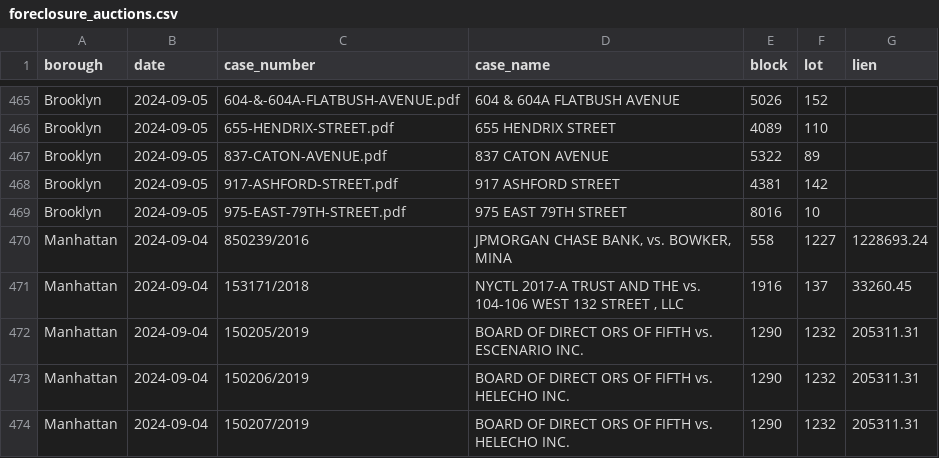
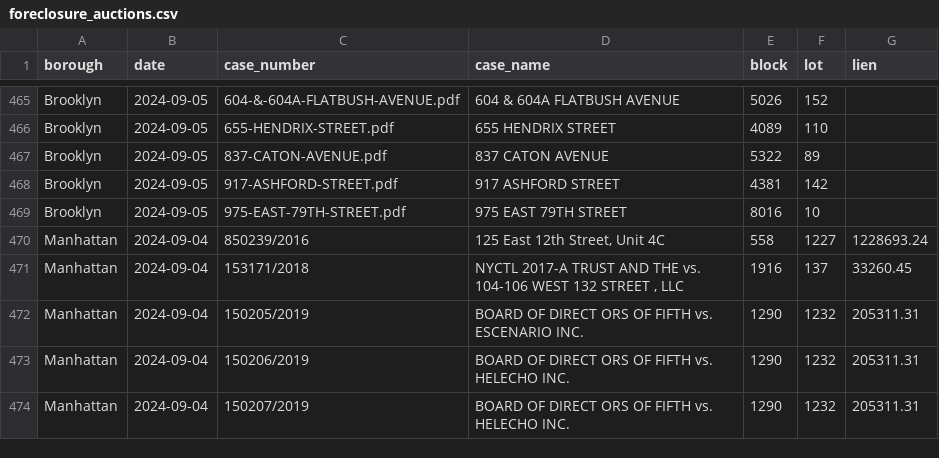
Before and after one commit to ivoytov/manhattan, a CSV file: transactions/foreclosure_auctions.csv, drawn as a sheet; only a part is shown, gaps mark what is left out.

```diff
--- a/transactions/foreclosure_auctions.csv
+++ b/transactions/foreclosure_auctions.csv
@@ -469,3 +469,3 @@ Brooklyn,2024-09-05,917-ASHFORD-STREET.pdf,917 ASHFORD STREET,4381,142,
 Brooklyn,2024-09-05,975-EAST-79TH-STREET.pdf,975 EAST 79TH STREET,8016,10,
-Manhattan,2024-09-04,850239/2016,"JPMORGAN CHASE BANK, vs. BOWKER, MINA",558,1227,1228693.24
+Manhattan,2024-09-04,850239/2016,"125 East 12th Street, Unit 4C",558,1227,1228693.24
 Manhattan,2024-09-04,153171/2018,"NYCTL 2017-A TRUST AND THE vs. 104-106 WEST 132 STREET , LLC",1916,137,33260.45
```
Also changed, not shown: 5 other files.
